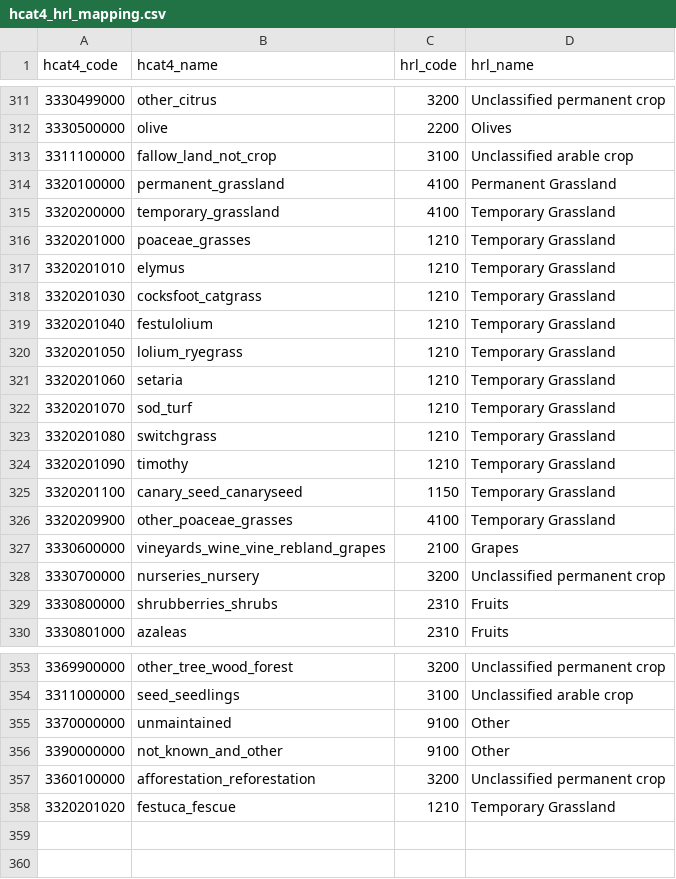
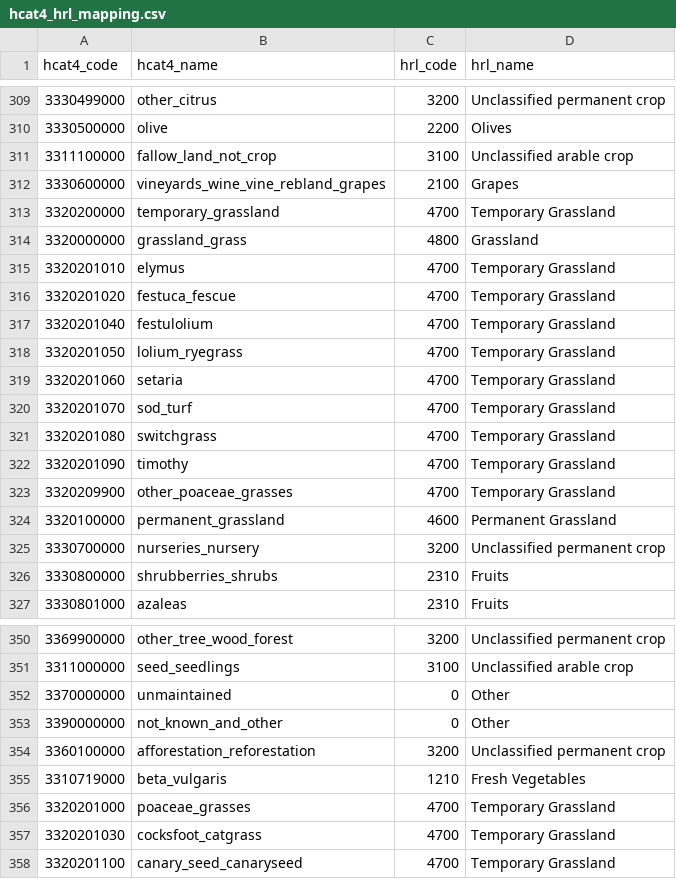
Before and after one commit to Martincccc/EuroCropsV2, a CSV file: data/cropcodemapping/hcat4_hrl_mapping.csv, drawn as a sheet; only a part is shown, gaps mark what is left out; the diff covers the shown part only.

Commit message:
update hrl_mapping

```diff
--- a/data/cropcodemapping/hcat4_hrl_mapping.csv
+++ b/data/cropcodemapping/hcat4_hrl_mapping.csv
@@ -313,16 +311,15 @@ hcat4_code,hcat4_name,hrl_code,hrl_name
 3311100000,fallow_land_not_crop,3100,Unclassified arable crop
-3320100000,permanent_grassland,4100,Permanent Grassland
-3320200000,temporary_grassland,4100,Temporary Grassland
-3320201000,poaceae_grasses,1210,Temporary Grassland
-3320201010,elymus,1210,Temporary Grassland
-3320201030,cocksfoot_catgrass,1210,Temporary Grassland
-3320201040,festulolium,1210,Temporary Grassland
-3320201050,lolium_ryegrass,1210,Temporary Grassland
-3320201060,setaria,1210,Temporary Grassland
-3320201070,sod_turf,1210,Temporary Grassland
-3320201080,switchgrass,1210,Temporary Grassland
-3320201090,timothy,1210,Temporary Grassland
-3320201100,canary_seed_canaryseed,1150,Temporary Grassland
-3320209900,other_poaceae_grasses,4100,Temporary Grassland
 3330600000,vineyards_wine_vine_rebland_grapes,2100,Grapes
+3320200000,temporary_grassland,4700,Temporary Grassland
+3320000000,grassland_grass,4800,Grassland
+3320201010,elymus,4700,Temporary Grassland
+3320201020,festuca_fescue,4700,Temporary Grassland
+3320201040,festulolium,4700,Temporary Grassland
+3320201050,lolium_ryegrass,4700,Temporary Grassland
+3320201060,setaria,4700,Temporary Grassland
+3320201070,sod_turf,4700,Temporary Grassland
+3320201080,switchgrass,4700,Temporary Grassland
+3320201090,timothy,4700,Temporary Grassland
+3320209900,other_poaceae_grasses,4700,Temporary Grassland
+3320100000,permanent_grassland,4600,Permanent Grassland
 3330700000,nurseries_nursery,3200,Unclassified permanent crop
@@ -354,5 +351,8 @@ hcat4_code,hcat4_name,hrl_code,hrl_name
 3311000000,seed_seedlings,3100,Unclassified arable crop
-3370000000,unmaintained,9100,Other
-3390000000,not_known_and_other,9100,Other
+3370000000,unmaintained,0,Other
+3390000000,not_known_and_other,0,Other
 3360100000,afforestation_reforestation,3200,Unclassified permanent crop
-3320201020,festuca_fescue,1210,Temporary Grassland
+3310719000,beta_vulgaris,1210,Fresh Vegetables
+3320201000,poaceae_grasses,4700,Temporary Grassland
+3320201030,cocksfoot_catgrass,4700,Temporary Grassland
+3320201100,canary_seed_canaryseed,4700,Temporary Grassland
```
Also changed, not shown: 2 removed rows elsewhere in this file.
